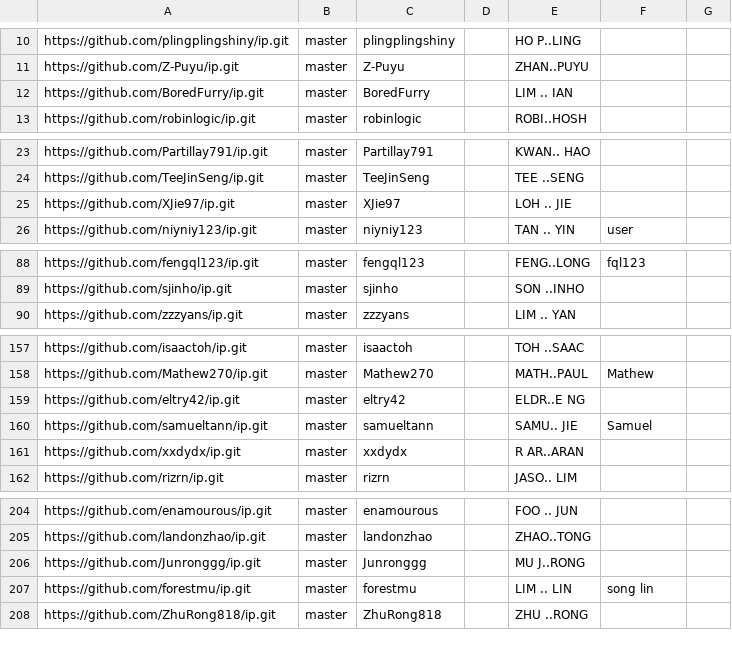
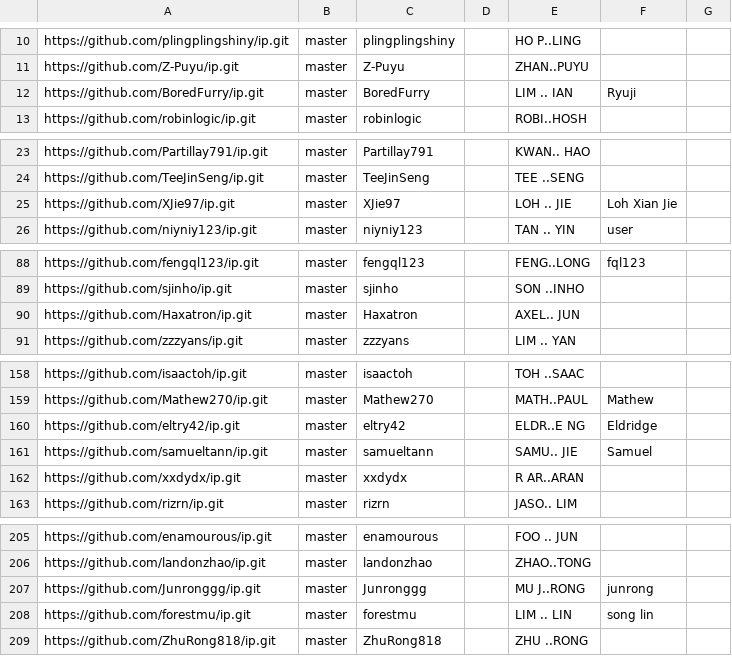
Before and after one commit to nus-cs2103-AY2526S1/ip-dashboard, a CSV file: config/author-config.csv, drawn as a sheet; only a part is shown, gaps mark what is left out; the diff covers the shown part only.

```diff
--- a/config/author-config.csv
+++ b/config/author-config.csv
@@ -11,3 +11,3 @@ https://github.com/plingplingshiny/ip.git,master,plingplingshiny,,HO P..LING,,
 https://github.com/Z-Puyu/ip.git,master,Z-Puyu,,ZHAN..PUYU,,
-https://github.com/BoredFurry/ip.git,master,BoredFurry,,LIM .. IAN,,
+https://github.com/BoredFurry/ip.git,master,BoredFurry,,LIM .. IAN,Ryuji,
 https://github.com/robinlogic/ip.git,master,robinlogic,,ROBI..HOSH,,
@@ -24,3 +24,3 @@ https://github.com/Partillay791/ip.git,master,Partillay791,,KWAN.. HAO,,
 https://github.com/TeeJinSeng/ip.git,master,TeeJinSeng,,TEE ..SENG,,
-https://github.com/XJie97/ip.git,master,XJie97,,LOH .. JIE,,
+https://github.com/XJie97/ip.git,master,XJie97,,LOH .. JIE,Loh Xian Jie,
 https://github.com/niyniy123/ip.git,master,niyniy123,,TAN .. YIN,user,
@@ -89,2 +89,3 @@ https://github.com/fengql123/ip.git,master,fengql123,,FENG..LONG,fql123,
 https://github.com/sjinho/ip.git,master,sjinho,,SON ..INHO,,
+https://github.com/Haxatron/ip.git,master,Haxatron,,AXEL.. JUN,,
 https://github.com/zzzyans/ip.git,master,zzzyans,,LIM .. YAN,,
@@ -158,3 +159,3 @@ https://github.com/isaactoh/ip.git,master,isaactoh,,TOH ..SAAC,,
 https://github.com/Mathew270/ip.git,master,Mathew270,,MATH..PAUL,Mathew,
-https://github.com/eltry42/ip.git,master,eltry42,,ELDR..E NG,,
+https://github.com/eltry42/ip.git,master,eltry42,,ELDR..E NG,Eldridge,
 https://github.com/samueltann/ip.git,master,samueltann,,SAMU.. JIE,Samuel,
@@ -205,3 +206,3 @@ https://github.com/enamourous/ip.git,master,enamourous,,FOO .. JUN,,
 https://github.com/landonzhao/ip.git,master,landonzhao,,ZHAO..TONG,,
-https://github.com/Junronggg/ip.git,master,Junronggg,,MU J..RONG,,
+https://github.com/Junronggg/ip.git,master,Junronggg,,MU J..RONG,junrong,
 https://github.com/forestmu/ip.git,master,forestmu,,LIM .. LIN,song lin,
```
Also changed, not shown: 11 edited cells elsewhere in this file, config/repo-config.csv.
